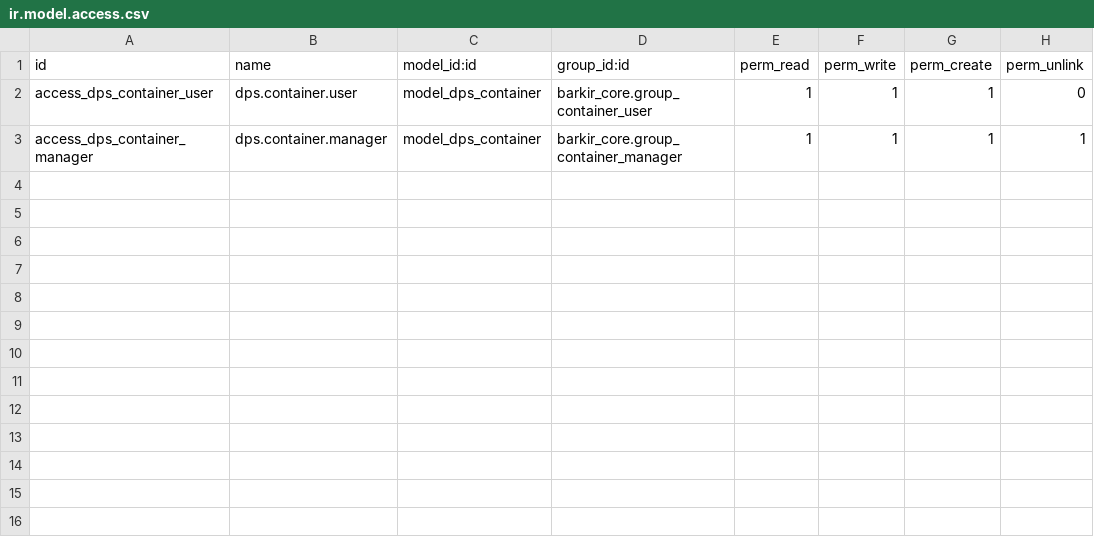
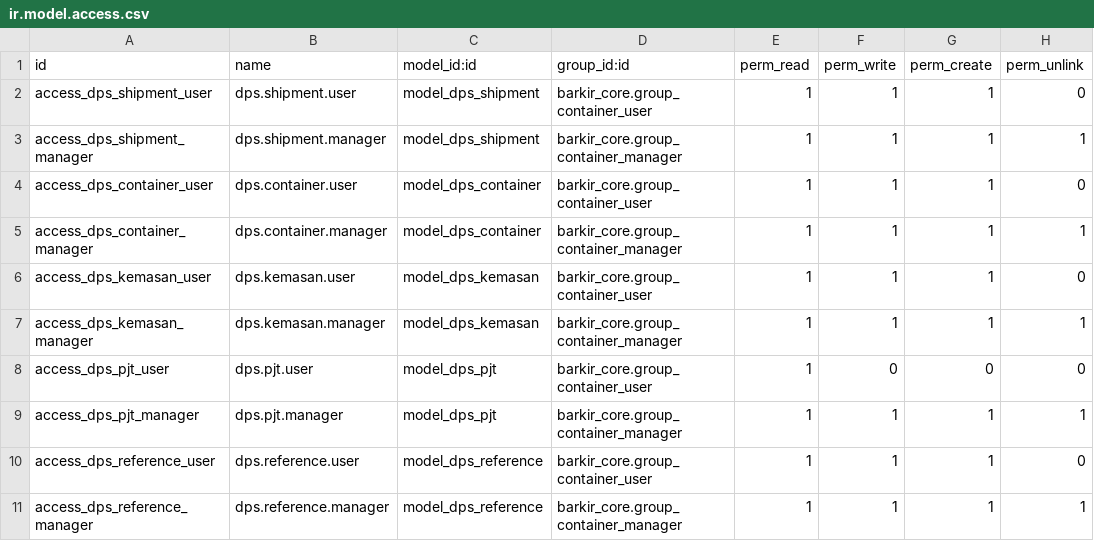
Before and after one commit to dandeat/barkir-core, a CSV file: security/ir.model.access.csv, drawn as a sheet.

```diff
--- a/security/ir.model.access.csv
+++ b/security/ir.model.access.csv
@@ -1,3 +1,11 @@
 id,name,model_id:id,group_id:id,perm_read,perm_write,perm_create,perm_unlink
+access_dps_shipment_user,dps.shipment.user,model_dps_shipment,barkir_core.group_container_user,1,1,1,0
+access_dps_shipment_manager,dps.shipment.manager,model_dps_shipment,barkir_core.group_container_manager,1,1,1,1
 access_dps_container_user,dps.container.user,model_dps_container,barkir_core.group_container_user,1,1,1,0
 access_dps_container_manager,dps.container.manager,model_dps_container,barkir_core.group_container_manager,1,1,1,1
+access_dps_kemasan_user,dps.kemasan.user,model_dps_kemasan,barkir_core.group_container_user,1,1,1,0
+access_dps_kemasan_manager,dps.kemasan.manager,model_dps_kemasan,barkir_core.group_container_manager,1,1,1,1
+access_dps_pjt_user,dps.pjt.user,model_dps_pjt,barkir_core.group_container_user,1,0,0,0
+access_dps_pjt_manager,dps.pjt.manager,model_dps_pjt,barkir_core.group_container_manager,1,1,1,1
+access_dps_reference_user,dps.reference.user,model_dps_reference,barkir_core.group_container_user,1,1,1,0
+access_dps_reference_manager,dps.reference.manager,model_dps_reference,barkir_core.group_container_manager,1,1,1,1
```
Also changed, not shown: 16 other files.
